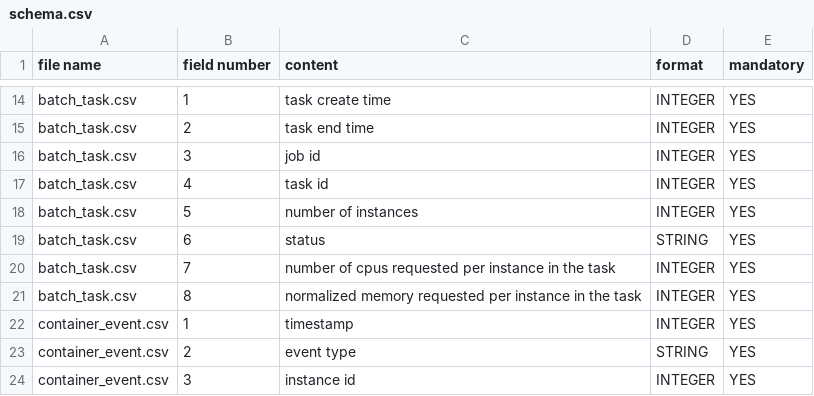
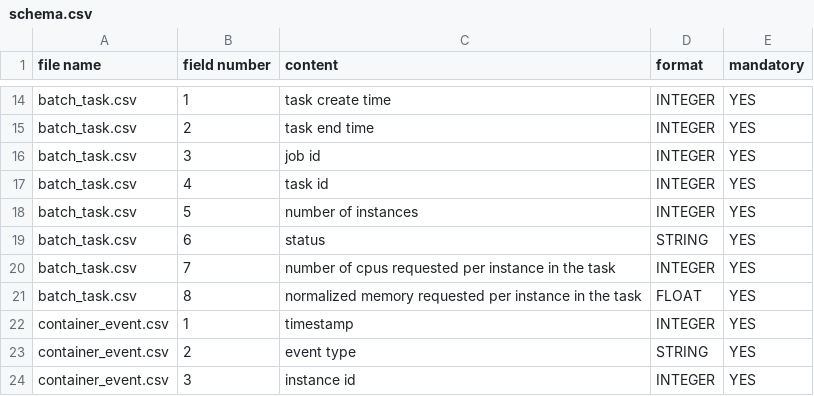
Before and after one commit to alibaba/clusterdata, a CSV file: schema.csv, drawn as a sheet; only a part is shown, gaps mark what is left out.

Commit message:
Updated batch_task field 8 format in schema.csv
batch_task.csv field 8, normalized memory requested per instance in the task, is not an integer value.

For example, the first instance is 0.007956928014909534.

I've used FLOAT for consistency, although this isn't high enough precision in reality.

```diff
--- a/schema.csv
+++ b/schema.csv
@@ -20,3 +20,3 @@ batch_task.csv,6, status, STRING, YES
 batch_task.csv,7, number of cpus requested per instance in the task, INTEGER, YES
-batch_task.csv,8, normalized memory requested per instance in the task, INTEGER, YES
+batch_task.csv,8, normalized memory requested per instance in the task, FLOAT, YES
 container_event.csv,1, timestamp, INTEGER, YES
```
